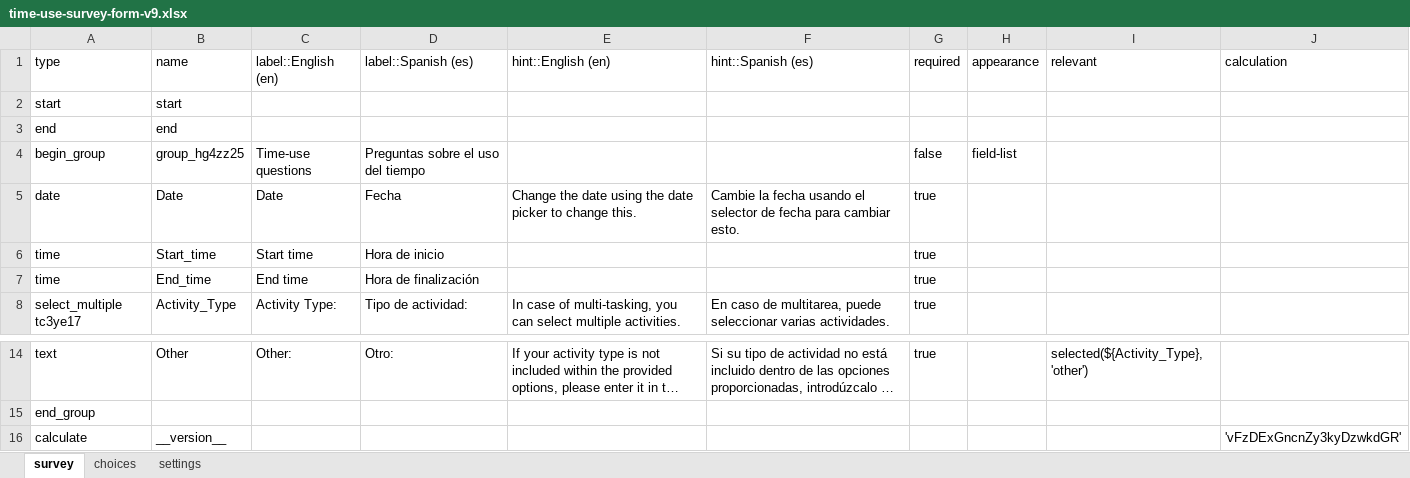
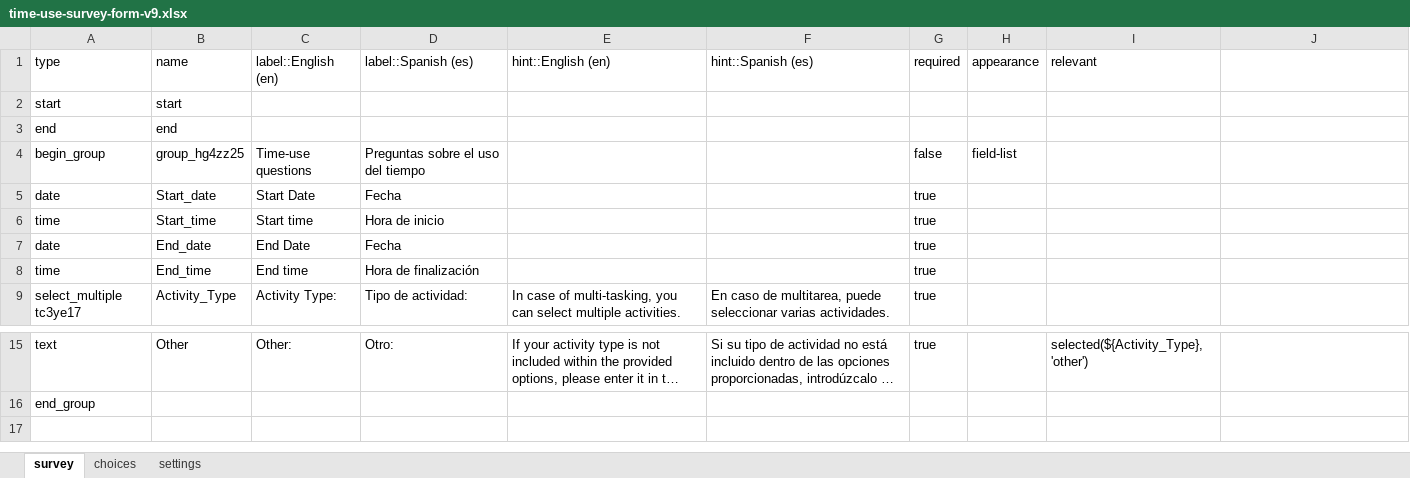
Before and after one commit to e-mission/nrel-openpath-deploy-configs, an Excel workbook: survey-resources/data-xls/time-use-survey-form-v9.xlsx, sheet survey, drawn as a sheet; only a part is shown, gaps mark what is left out; long unchanged cells end in …; values as stored, in another font and other column widths than the file's, no borders; removed rows and columns are numbered as before the commit, all else as after; the diff names each change by its address in the sheet, - before the commit and + after, or states it on an @@ line.

Commit message:
update time-use-survey in-place
The new version of the survey replaces the old one at the same filepath, `time-use-survey-form-v9`. The previous version has been renamed to `time-use-survey-form-v9-old`.

```diff
--- a/survey-resources/data-xls/time-use-survey-form-v9.xlsx (sheet survey)
+++ b/survey-resources/data-xls/time-use-survey-form-v9.xlsx (sheet survey)
-J1: calculation
+J1: (empty)
-row 5: date | Date | Date | Fecha | Change the date using the date picker to change this. | Cambie la fecha usando el selector de fecha para cambiar esto. | true
+row 5: date | Start_date | Start Date | Fecha |  |  | true
+row 7: date | End_date | End Date | Fecha |  |  | true
-row 16: calculate | __version__ |  |  |  |  |  |  |  | 'vFzDExGncnZy3kyDzwkdGR'
```
Also changed, not shown: sheet choices, sheet settings, 11 other files.
